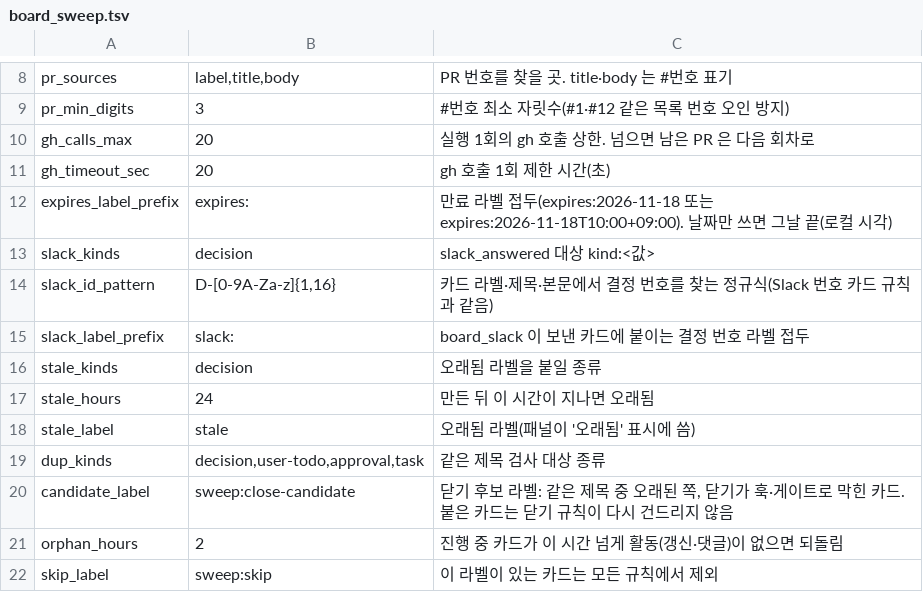
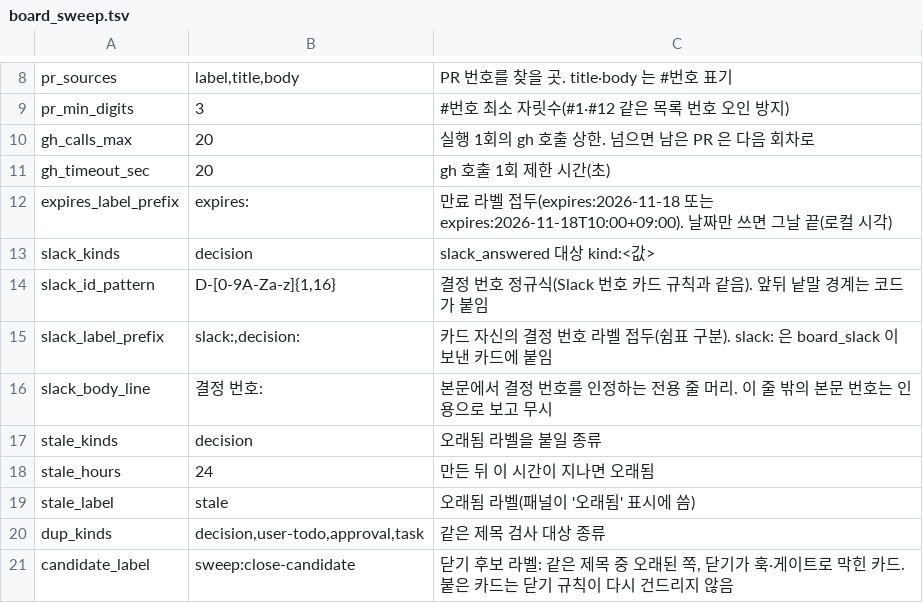
Before and after one commit to cocodding0723/claude-config, a TSV file: hubs/board_sweep.tsv, drawn as a sheet; only a part is shown, gaps mark what is left out; the shorter side is filled out with more unchanged rows.

Commit message:
slack_answered 를 카드 자신의 결정 번호로 한정
라벨·제목·전용 줄의 번호만 인정하고 본문 인용 번호는 무시함.
카드를 만든 뒤 온 답만 인정, 번호 앞뒤 낱말 경계 추가.

```diff
--- a/hubs/board_sweep.tsv
+++ b/hubs/board_sweep.tsv
@@ -13,4 +13,5 @@ expires_label_prefix	expires:	만료 라벨 접두(expires:2026-11-18 또는 exp
 slack_kinds	decision	slack_answered 대상 kind:<값>
-slack_id_pattern	D-[0-9A-Za-z]{1,16}	카드 라벨·제목·본문에서 결정 번호를 찾는 정규식(Slack 번호 카드 규칙과 같음)
-slack_label_prefix	slack:	board_slack 이 보낸 카드에 붙이는 결정 번호 라벨 접두
+slack_id_pattern	D-[0-9A-Za-z]{1,16}	결정 번호 정규식(Slack 번호 카드 규칙과 같음). 앞뒤 낱말 경계는 코드가 붙임
+slack_label_prefix	slack:,decision:	카드 자신의 결정 번호 라벨 접두(쉼표 구분). slack: 은 board_slack 이 보낸 카드에 붙임
+slack_body_line	결정 번호:	본문에서 결정 번호를 인정하는 전용 줄 머리. 이 줄 밖의 본문 번호는 인용으로 보고 무시
 stale_kinds	decision	오래됨 라벨을 붙일 종류
```
Also changed, not shown: 2 other files.
